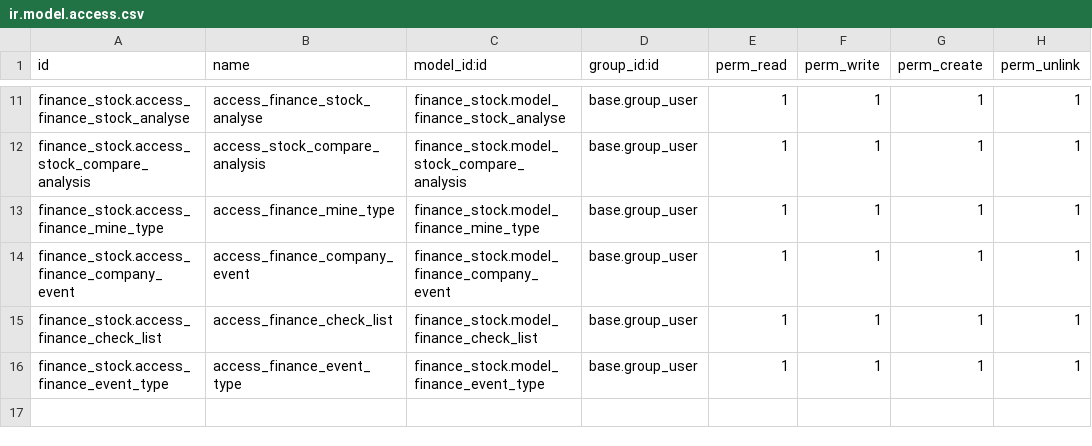
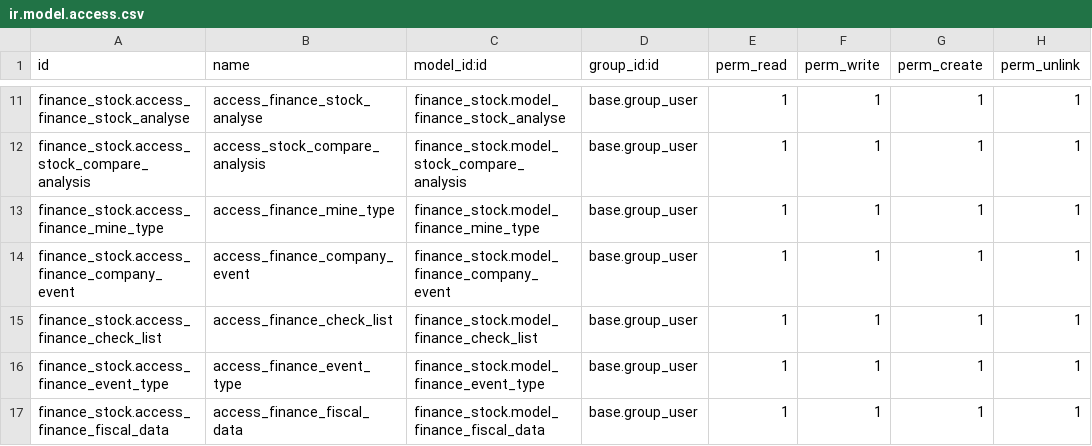
Before and after one commit to id10tttt/eastmoney, a CSV file: finance_stock/security/ir.model.access.csv, drawn as a sheet; only a part is shown, gaps mark what is left out.

Commit message:
fiscal data

```diff
--- a/finance_stock/security/ir.model.access.csv
+++ b/finance_stock/security/ir.model.access.csv
@@ -16 +16,2 @@ finance_stock.access_finance_check_list,access_finance_check_list,finance_stock.
 finance_stock.access_finance_event_type,access_finance_event_type,finance_stock.model_finance_event_type,base.group_user,1,1,1,1
+finance_stock.access_finance_fiscal_data,access_finance_fiscal_data,finance_stock.model_finance_fiscal_data,base.group_user,1,1,1,1
```
Also changed, not shown: 7 other files.
